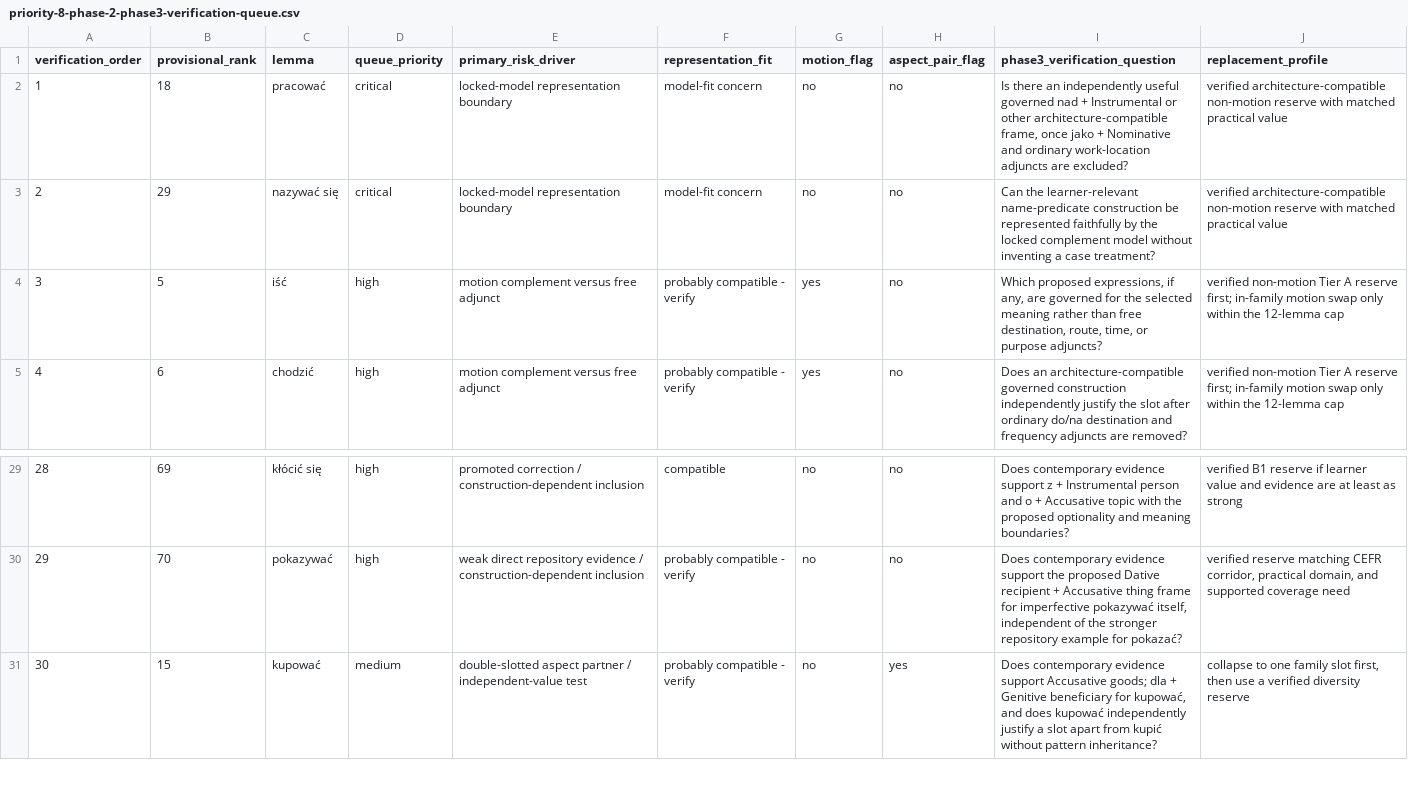
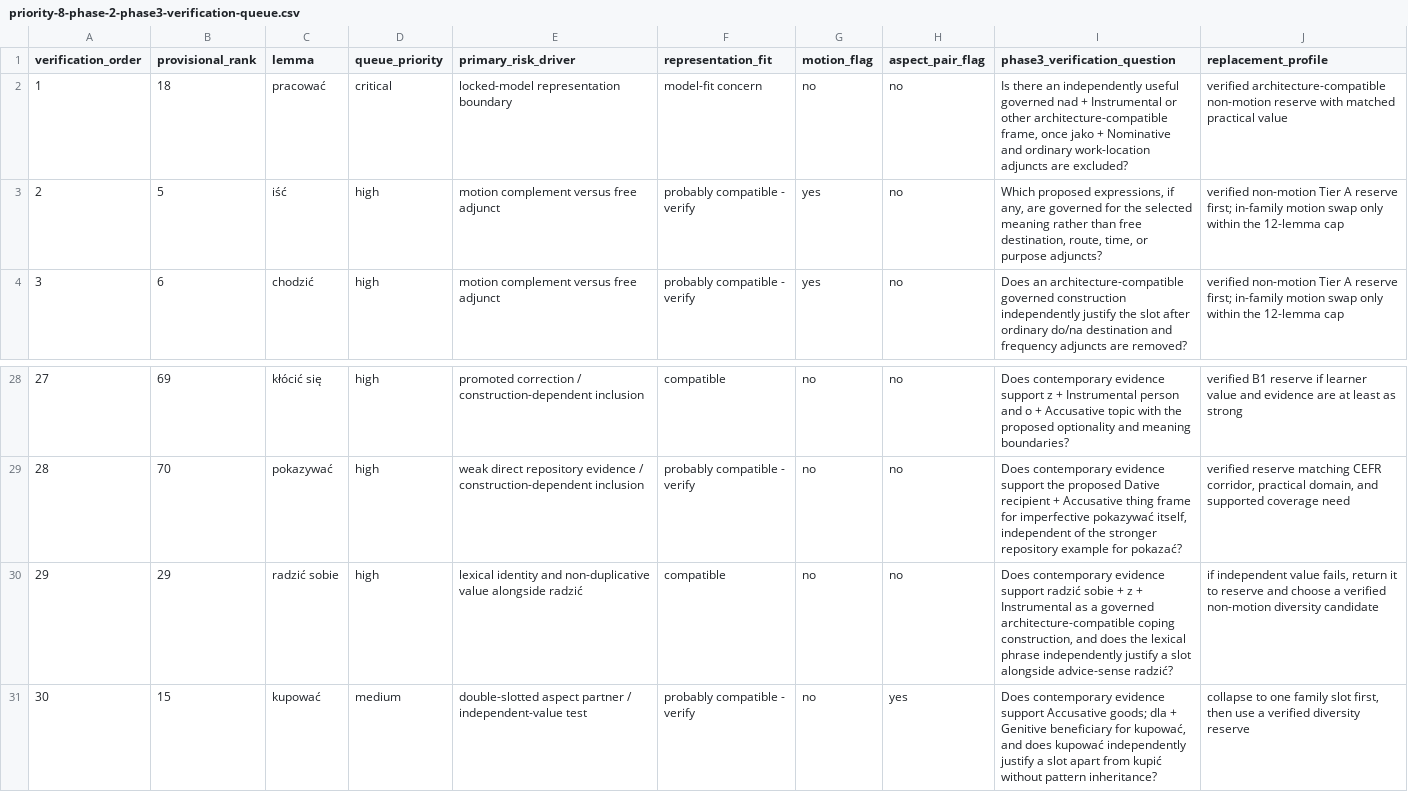
Before and after one commit to kgordadze-lang/polishflashcards, a CSV file: reports/priority-8-phase-2-phase3-verification-queue.csv, drawn as a sheet; only a part is shown, gaps mark what is left out; removed rows and columns are numbered as before the commit, all else as after; the diff names each change by its address in the sheet, - before the commit and + after, or states it on an @@ line.

```diff
--- a/reports/priority-8-phase-2-phase3-verification-queue.csv
+++ b/reports/priority-8-phase-2-phase3-verification-queue.csv
-row 3: 2 | 29 | nazywać się | critical | locked-model representation boundary | model-fit concern | no | no | Can the learner-relevant name-predicate construction be represented faithfully by the locked complement model without inventing a case treatment? | verified architecture-compatible non-motion reserve with matched practical value
@@ column A (verification_order) renumbered between rows 3 and 29 @@
+row 30: 29 | 29 | radzić sobie | high | lexical identity and non-duplicative value alongside radzić | compatible | no | no | Does contemporary evidence support radzić sobie + z + Instrumental as a governed architecture-compatible coping construction, and does the lexical phrase independently justify a slot alongside advice-sense radzić? | if independent value fails, return it to reserve and choose a verified non-motion diversity candidate
```
Also changed, not shown: reports/priority-8-phase-2-shortlist.csv, 10 other files.
